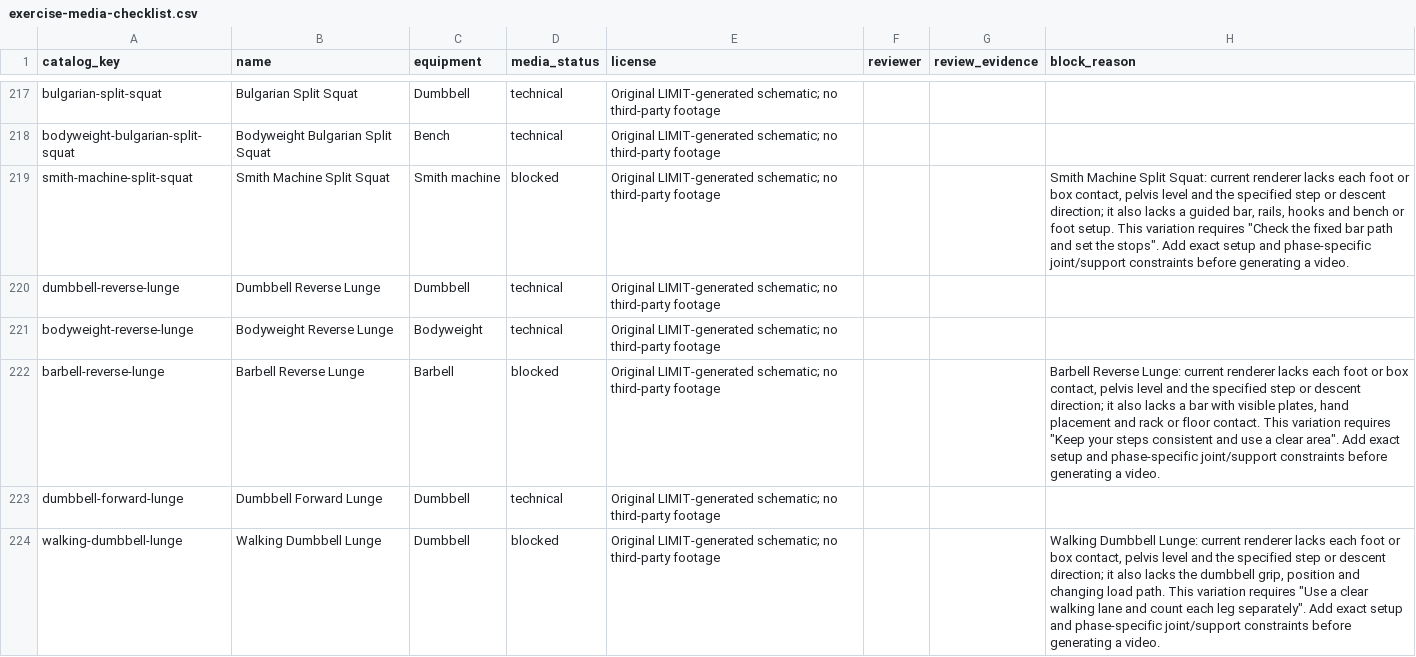
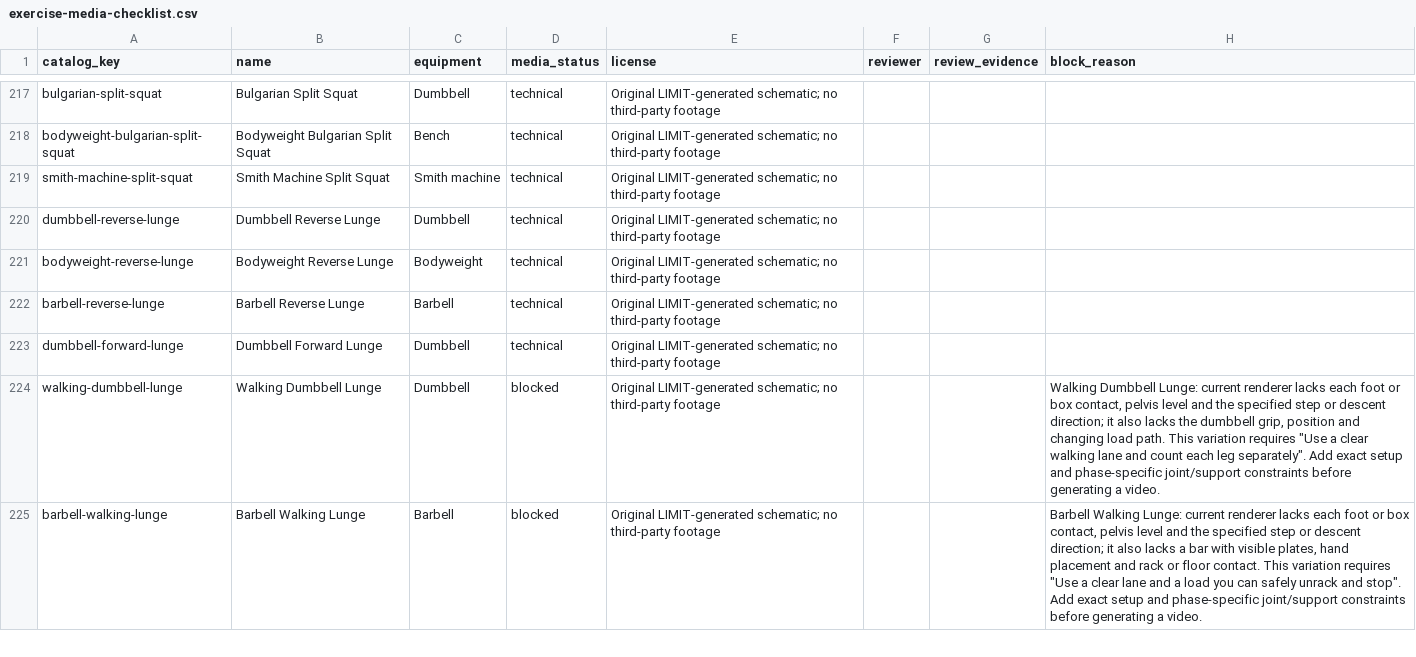
Before and after one commit to dylanlasensky/limit, a CSV file: docs/exercise-media-checklist.csv, drawn as a sheet; only a part is shown, gaps mark what is left out; the shorter side is filled out with more unchanged rows.

Commit message:
Add loaded reverse lunge and Smith split squat guides

```diff
--- a/docs/exercise-media-checklist.csv
+++ b/docs/exercise-media-checklist.csv
@@ -218,6 +218,6 @@ bulgarian-split-squat,Bulgarian Split Squat,Dumbbell,technical,Original LIMIT-ge
 bodyweight-bulgarian-split-squat,Bodyweight Bulgarian Split Squat,Bench,technical,Original LIMIT-generated schematic; no third-party footage,,,
-smith-machine-split-squat,Smith Machine Split Squat,Smith machine,blocked,Original LIMIT-generated schematic; no third-party footage,,,"Smith Machine Split Squat: current renderer lacks each foot or box contact, pelvis level and the specified step or descent direction; it also lacks a guided bar, rails, hooks and bench or foot setup. This variation requires ""Check the fixed bar path and set the stops"". Add exact setup and phase-specific joint/support constraints before generating a video."
+smith-machine-split-squat,Smith Machine Split Squat,Smith machine,technical,Original LIMIT-generated schematic; no third-party footage,,,
 dumbbell-reverse-lunge,Dumbbell Reverse Lunge,Dumbbell,technical,Original LIMIT-generated schematic; no third-party footage,,,
 bodyweight-reverse-lunge,Bodyweight Reverse Lunge,Bodyweight,technical,Original LIMIT-generated schematic; no third-party footage,,,
-barbell-reverse-lunge,Barbell Reverse Lunge,Barbell,blocked,Original LIMIT-generated schematic; no third-party footage,,,"Barbell Reverse Lunge: current renderer lacks each foot or box contact, pelvis level and the specified step or descent direction; it also lacks a bar with visible plates, hand placement and rack or floor contact. This variation requires ""Keep your steps consistent and use a clear area"". Add exact setup and phase-specific joint/support constraints before generating a video."
+barbell-reverse-lunge,Barbell Reverse Lunge,Barbell,technical,Original LIMIT-generated schematic; no third-party footage,,,
 dumbbell-forward-lunge,Dumbbell Forward Lunge,Dumbbell,technical,Original LIMIT-generated schematic; no third-party footage,,,
```
Also changed, not shown: 5 other files.
